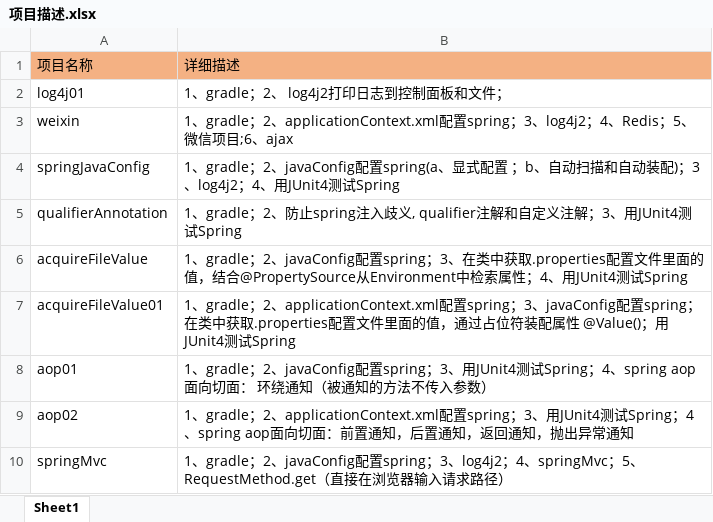
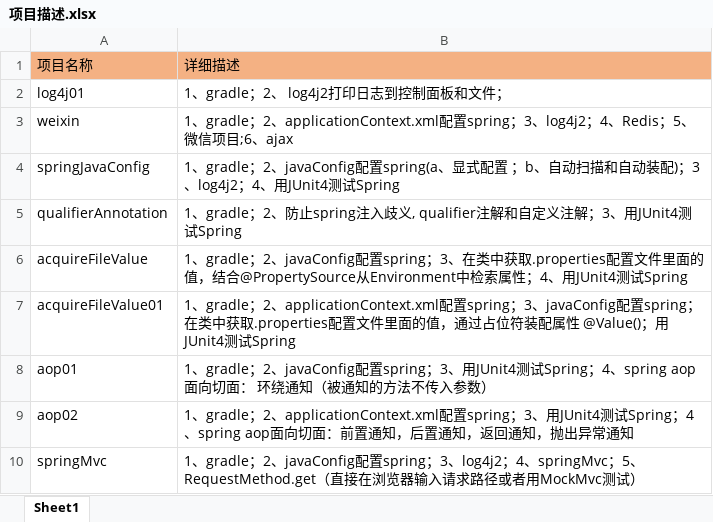
Before and after one commit to dwusiq/commonFiles, an Excel workbook: 项目描述.xlsx, sheet Sheet1, drawn as a sheet; values as stored, in another font and other column widths than the file's, no borders; the diff names each change by its address in the sheet, - before the commit and + after, or states it on an @@ line.

Commit message:
MockMvc

```diff
--- a/项目描述.xlsx (sheet Sheet1)
+++ b/项目描述.xlsx (sheet Sheet1)
-B10: …请求路径）
+B10: …请求路径或者用MockMvc测试）
```
